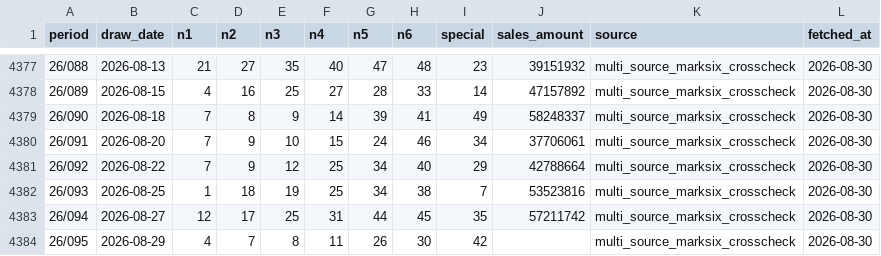
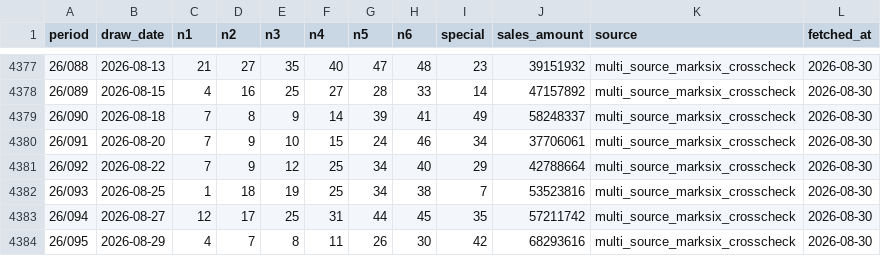
Before and after one commit to pingshen670822/hong-kong-marksix-ironlaw, a CSV file: data/official_marksix.csv, drawn as a sheet; only a part is shown, gaps mark what is left out.

```diff
--- a/data/official_marksix.csv
+++ b/data/official_marksix.csv
@@ -4383,2 +4383,2 @@
 26/094,2026-08-27,12,17,25,31,44,45,35,57211742,multi_source_marksix_crosscheck,2026-08-30
-26/095,2026-08-29,4,7,8,11,26,30,42,,multi_source_marksix_crosscheck,2026-08-30
+26/095,2026-08-29,4,7,8,11,26,30,42,68293616,multi_source_marksix_crosscheck,2026-08-30
```
Also changed, not shown: 3 other files.
